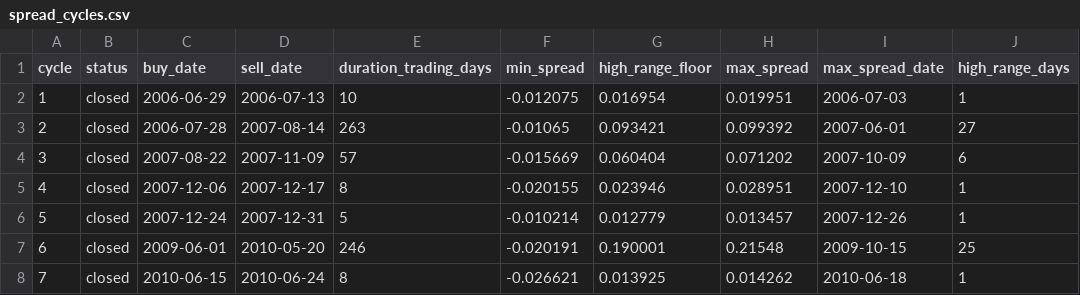
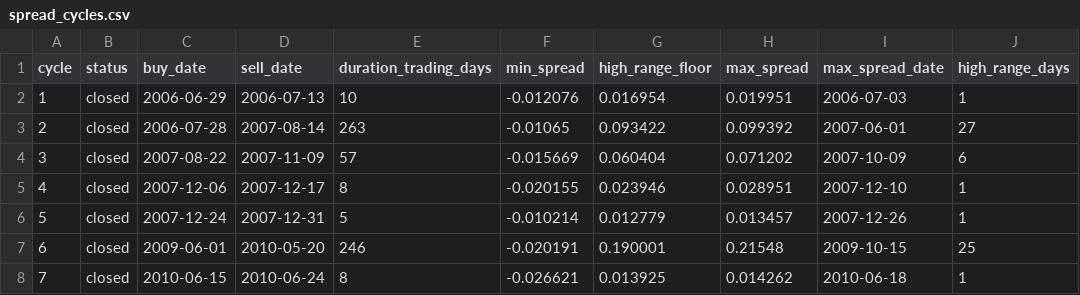
Before and after one commit to AIPeterLab/spy-sso-signal-desk, a CSV file: data/spread_cycles.csv, drawn as a sheet; only a part is shown; the diff covers the shown part only; the diff names each change by its address in the sheet, - before the commit and + after, or states it on an @@ line.

```diff
--- a/data/spread_cycles.csv
+++ b/data/spread_cycles.csv
-F2 (min_spread): -0.012075
+F2 (min_spread): -0.012076
-G3 (high_range_floor): 0.093421
+G3 (high_range_floor): 0.093422
```
Also changed, not shown: 17 edited cells elsewhere in this file, data/calendar_cycles.csv, 2 other files.
